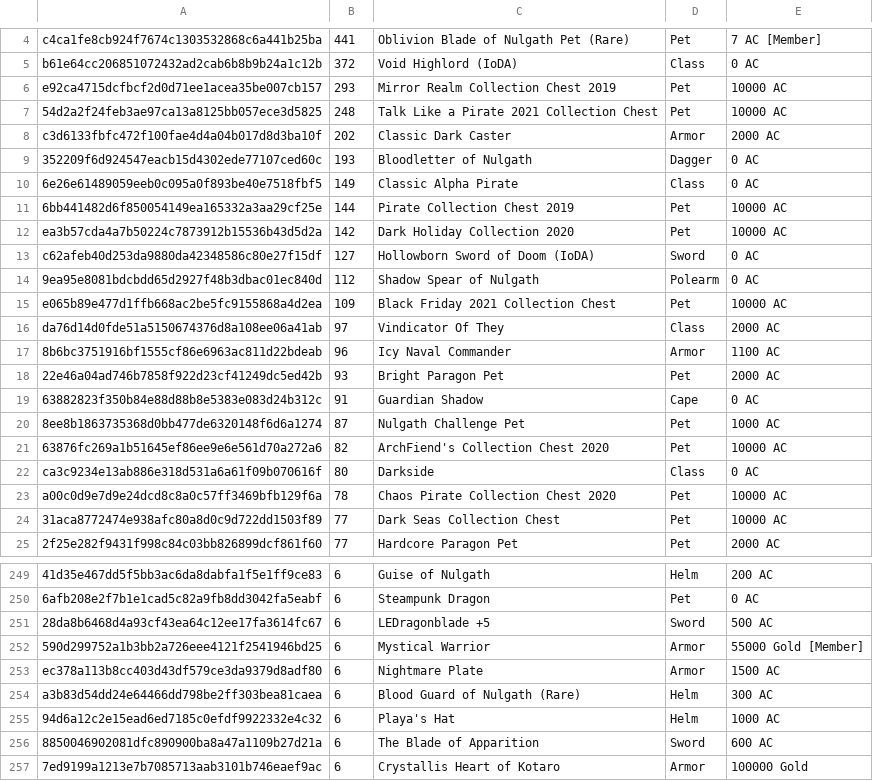
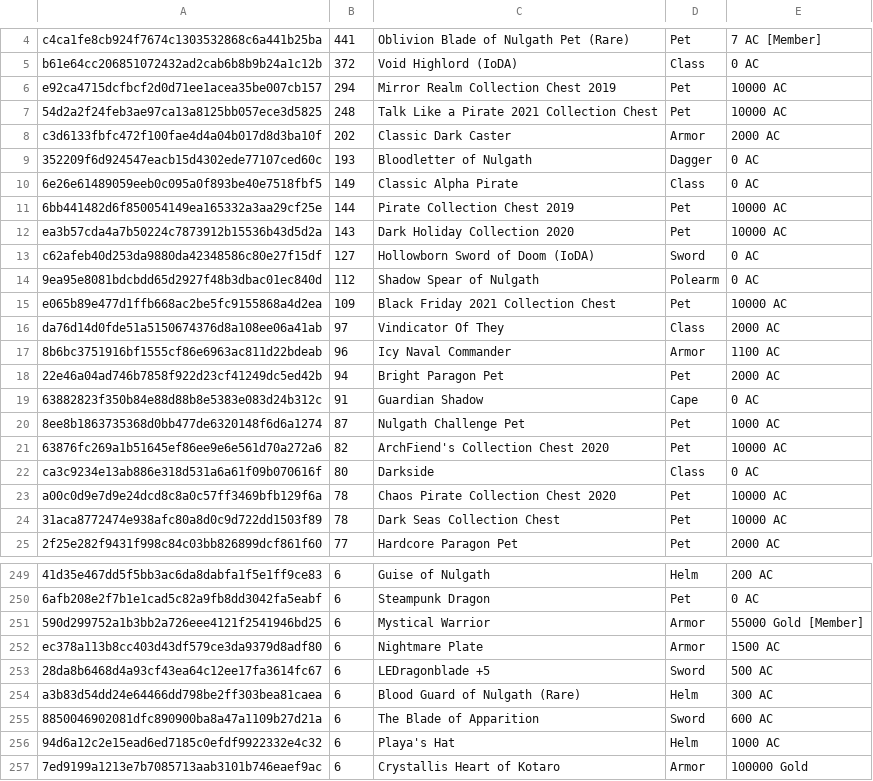
Before and after one commit to Shell1010/some-logging, a CSV file: data/ioda_count.csv, drawn as a sheet; only a part is shown, gaps mark what is left out; the diff covers the shown part only; the diff names each change by its address in the sheet, - before the commit and + after, or states it on an @@ line.

Commit message:
Update AQW data (2025-10-23 00:45:21 UTC)

```diff
--- a/data/ioda_count.csv
+++ b/data/ioda_count.csv
-B6: 293
+B6: 294
-B12: 142
+B12: 143
-B18: 93
+B18: 94
-B24: 77
+B24: 78
@@ row 251 moved to row 253: 28da8b6468d4a93cf43ea64c12ee17fa3614fc67 @@
@@ row 256 moved to row 255: 8850046902081dfc890900ba8a47a1109b27d21a @@
```
Also changed, not shown: 14 moved rows and 1 edited cell elsewhere in this file, 1 other file.
